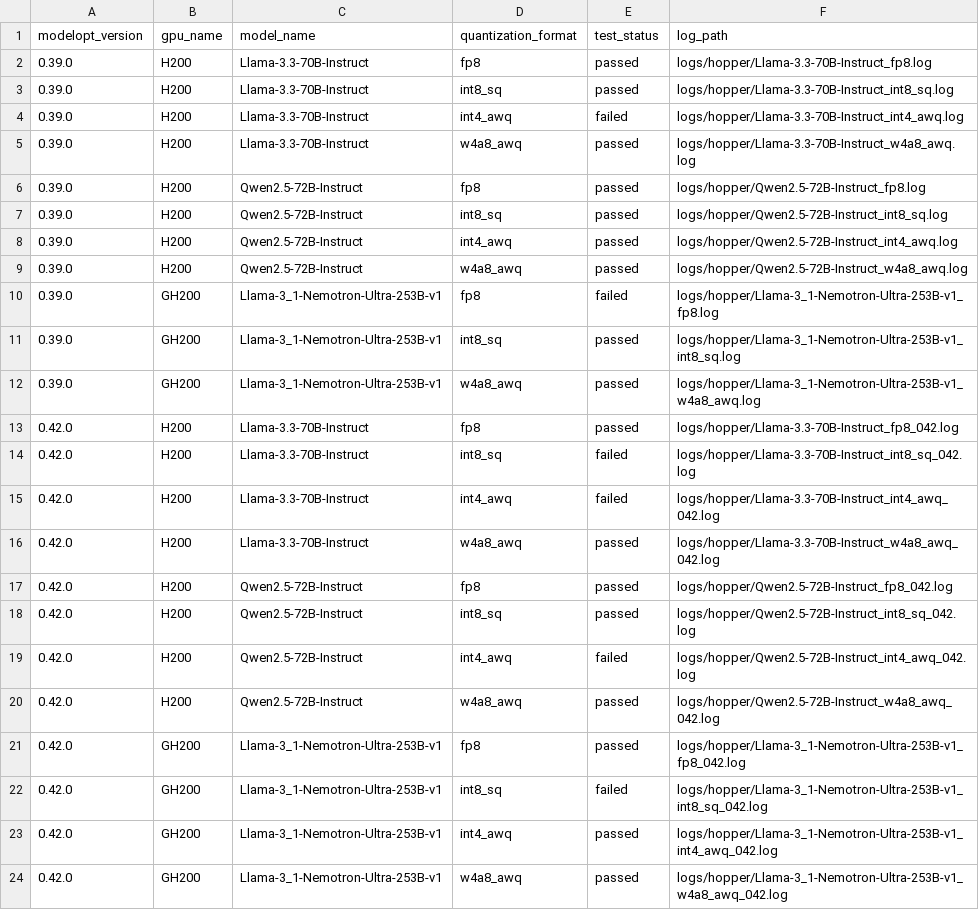
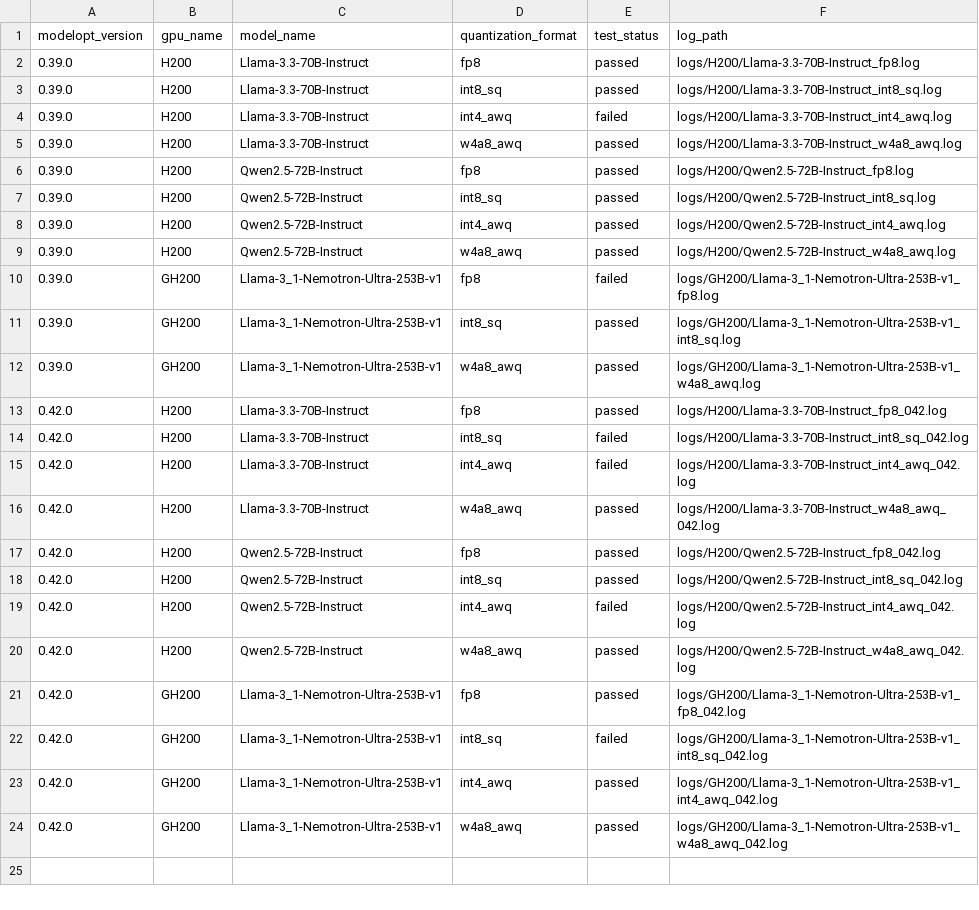
Before and after one commit to knote2019/reflex-tool, a CSV file: reflex-tool/data/hopper_quantization_test_results.csv, drawn as a sheet.

Commit message:
fix LOG

```diff
--- a/reflex-tool/data/hopper_quantization_test_results.csv
+++ b/reflex-tool/data/hopper_quantization_test_results.csv
@@ -1,24 +1,24 @@
 modelopt_version,gpu_name,model_name,quantization_format,test_status,log_path
-0.39.0,H200,Llama-3.3-70B-Instruct,fp8,passed,logs/hopper/Llama-3.3-70B-Instruct_fp8.log
-0.39.0,H200,Llama-3.3-70B-Instruct,int8_sq,passed,logs/hopper/Llama-3.3-70B-Instruct_int8_sq.log
-0.39.0,H200,Llama-3.3-70B-Instruct,int4_awq,failed,logs/hopper/Llama-3.3-70B-Instruct_int4_awq.log
-0.39.0,H200,Llama-3.3-70B-Instruct,w4a8_awq,passed,logs/hopper/Llama-3.3-70B-Instruct_w4a8_awq.log
-0.39.0,H200,Qwen2.5-72B-Instruct,fp8,passed,logs/hopper/Qwen2.5-72B-Instruct_fp8.log
-0.39.0,H200,Qwen2.5-72B-Instruct,int8_sq,passed,logs/hopper/Qwen2.5-72B-Instruct_int8_sq.log
-0.39.0,H200,Qwen2.5-72B-Instruct,int4_awq,passed,logs/hopper/Qwen2.5-72B-Instruct_int4_awq.log
-0.39.0,H200,Qwen2.5-72B-Instruct,w4a8_awq,passed,logs/hopper/Qwen2.5-72B-Instruct_w4a8_awq.log
-0.39.0,GH200,Llama-3_1-Nemotron-Ultra-253B-v1,fp8,failed,logs/hopper/Llama-3_1-Nemotron-Ultra-253B-v1_fp8.log
-0.39.0,GH200,Llama-3_1-Nemotron-Ultra-253B-v1,int8_sq,passed,logs/hopper/Llama-3_1-Nemotron-Ultra-253B-v1_int8_sq.log
-0.39.0,GH200,Llama-3_1-Nemotron-Ultra-253B-v1,w4a8_awq,passed,logs/hopper/Llama-3_1-Nemotron-Ultra-253B-v1_w4a8_awq.log
-0.42.0,H200,Llama-3.3-70B-Instruct,fp8,passed,logs/hopper/Llama-3.3-70B-Instruct_fp8_042.log
-0.42.0,H200,Llama-3.3-70B-Instruct,int8_sq,failed,logs/hopper/Llama-3.3-70B-Instruct_int8_sq_042.log
-0.42.0,H200,Llama-3.3-70B-Instruct,int4_awq,failed,logs/hopper/Llama-3.3-70B-Instruct_int4_awq_042.log
-0.42.0,H200,Llama-3.3-70B-Instruct,w4a8_awq,passed,logs/hopper/Llama-3.3-70B-Instruct_w4a8_awq_042.log
-0.42.0,H200,Qwen2.5-72B-Instruct,fp8,passed,logs/hopper/Qwen2.5-72B-Instruct_fp8_042.log
-0.42.0,H200,Qwen2.5-72B-Instruct,int8_sq,passed,logs/hopper/Qwen2.5-72B-Instruct_int8_sq_042.log
-0.42.0,H200,Qwen2.5-72B-Instruct,int4_awq,failed,logs/hopper/Qwen2.5-72B-Instruct_int4_awq_042.log
-0.42.0,H200,Qwen2.5-72B-Instruct,w4a8_awq,passed,logs/hopper/Qwen2.5-72B-Instruct_w4a8_awq_042.log
-0.42.0,GH200,Llama-3_1-Nemotron-Ultra-253B-v1,fp8,passed,logs/hopper/Llama-3_1-Nemotron-Ultra-253B-v1_fp8_042.log
-0.42.0,GH200,Llama-3_1-Nemotron-Ultra-253B-v1,int8_sq,failed,logs/hopper/Llama-3_1-Nemotron-Ultra-253B-v1_int8_sq_042.log
-0.42.0,GH200,Llama-3_1-Nemotron-Ultra-253B-v1,int4_awq,passed,logs/hopper/Llama-3_1-Nemotron-Ultra-253B-v1_int4_awq_042.log
-0.42.0,GH200,Llama-3_1-Nemotron-Ultra-253B-v1,w4a8_awq,passed,logs/hopper/Llama-3_1-Nemotron-Ultra-253B-v1_w4a8_awq_042.log
+0.39.0,H200,Llama-3.3-70B-Instruct,fp8,passed,logs/H200/Llama-3.3-70B-Instruct_fp8.log
+0.39.0,H200,Llama-3.3-70B-Instruct,int8_sq,passed,logs/H200/Llama-3.3-70B-Instruct_int8_sq.log
+0.39.0,H200,Llama-3.3-70B-Instruct,int4_awq,failed,logs/H200/Llama-3.3-70B-Instruct_int4_awq.log
+0.39.0,H200,Llama-3.3-70B-Instruct,w4a8_awq,passed,logs/H200/Llama-3.3-70B-Instruct_w4a8_awq.log
+0.39.0,H200,Qwen2.5-72B-Instruct,fp8,passed,logs/H200/Qwen2.5-72B-Instruct_fp8.log
+0.39.0,H200,Qwen2.5-72B-Instruct,int8_sq,passed,logs/H200/Qwen2.5-72B-Instruct_int8_sq.log
+0.39.0,H200,Qwen2.5-72B-Instruct,int4_awq,passed,logs/H200/Qwen2.5-72B-Instruct_int4_awq.log
+0.39.0,H200,Qwen2.5-72B-Instruct,w4a8_awq,passed,logs/H200/Qwen2.5-72B-Instruct_w4a8_awq.log
+0.39.0,GH200,Llama-3_1-Nemotron-Ultra-253B-v1,fp8,failed,logs/GH200/Llama-3_1-Nemotron-Ultra-253B-v1_fp8.log
+0.39.0,GH200,Llama-3_1-Nemotron-Ultra-253B-v1,int8_sq,passed,logs/GH200/Llama-3_1-Nemotron-Ultra-253B-v1_int8_sq.log
+0.39.0,GH200,Llama-3_1-Nemotron-Ultra-253B-v1,w4a8_awq,passed,logs/GH200/Llama-3_1-Nemotron-Ultra-253B-v1_w4a8_awq.log
+0.42.0,H200,Llama-3.3-70B-Instruct,fp8,passed,logs/H200/Llama-3.3-70B-Instruct_fp8_042.log
+0.42.0,H200,Llama-3.3-70B-Instruct,int8_sq,failed,logs/H200/Llama-3.3-70B-Instruct_int8_sq_042.log
+0.42.0,H200,Llama-3.3-70B-Instruct,int4_awq,failed,logs/H200/Llama-3.3-70B-Instruct_int4_awq_042.log
+0.42.0,H200,Llama-3.3-70B-Instruct,w4a8_awq,passed,logs/H200/Llama-3.3-70B-Instruct_w4a8_awq_042.log
+0.42.0,H200,Qwen2.5-72B-Instruct,fp8,passed,logs/H200/Qwen2.5-72B-Instruct_fp8_042.log
+0.42.0,H200,Qwen2.5-72B-Instruct,int8_sq,passed,logs/H200/Qwen2.5-72B-Instruct_int8_sq_042.log
+0.42.0,H200,Qwen2.5-72B-Instruct,int4_awq,failed,logs/H200/Qwen2.5-72B-Instruct_int4_awq_042.log
+0.42.0,H200,Qwen2.5-72B-Instruct,w4a8_awq,passed,logs/H200/Qwen2.5-72B-Instruct_w4a8_awq_042.log
+0.42.0,GH200,Llama-3_1-Nemotron-Ultra-253B-v1,fp8,passed,logs/GH200/Llama-3_1-Nemotron-Ultra-253B-v1_fp8_042.log
+0.42.0,GH200,Llama-3_1-Nemotron-Ultra-253B-v1,int8_sq,failed,logs/GH200/Llama-3_1-Nemotron-Ultra-253B-v1_int8_sq_042.log
+0.42.0,GH200,Llama-3_1-Nemotron-Ultra-253B-v1,int4_awq,passed,logs/GH200/Llama-3_1-Nemotron-Ultra-253B-v1_int4_awq_042.log
+0.42.0,GH200,Llama-3_1-Nemotron-Ultra-253B-v1,w4a8_awq,passed,logs/GH200/Llama-3_1-Nemotron-Ultra-253B-v1_w4a8_awq_042.log
```
